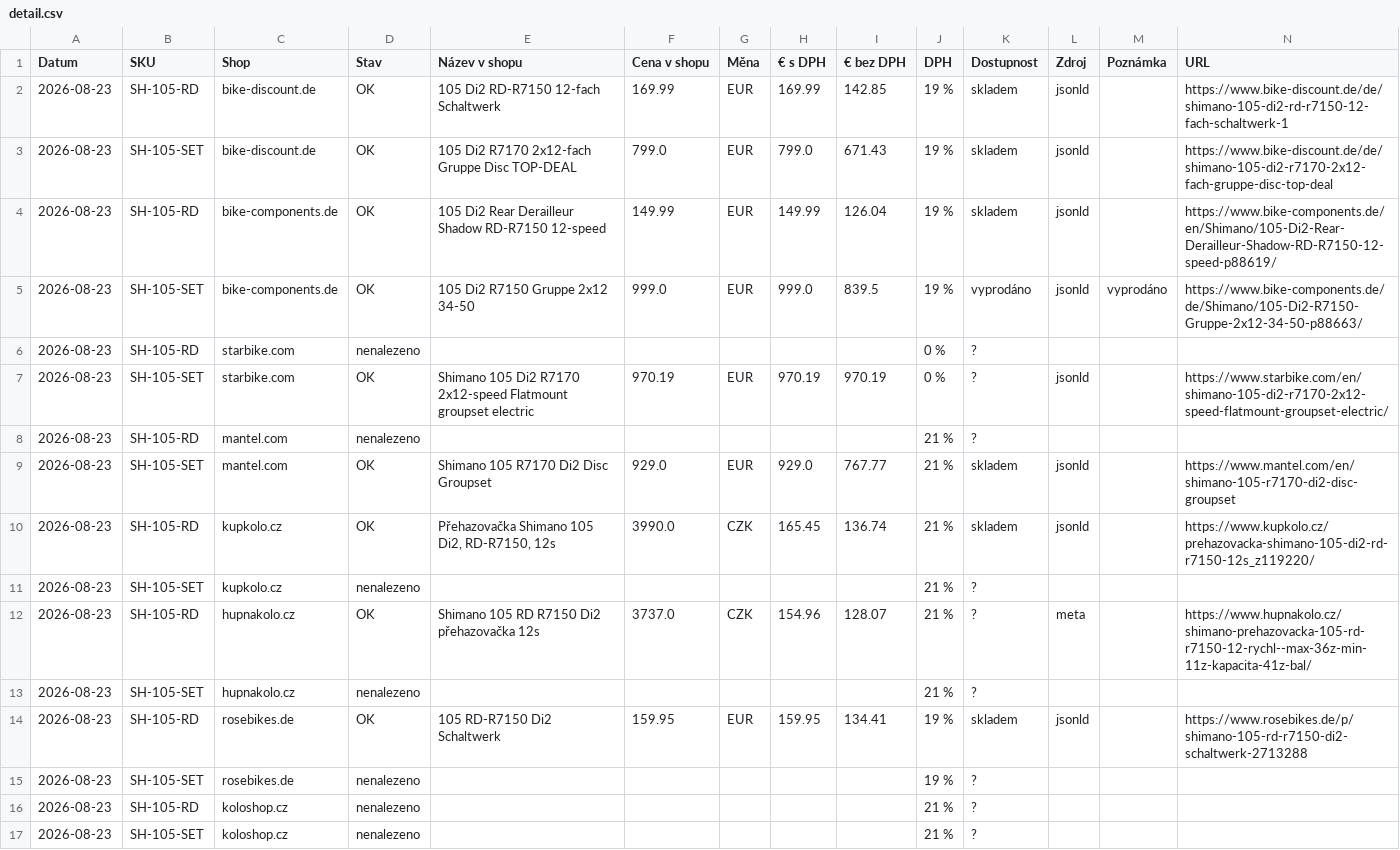
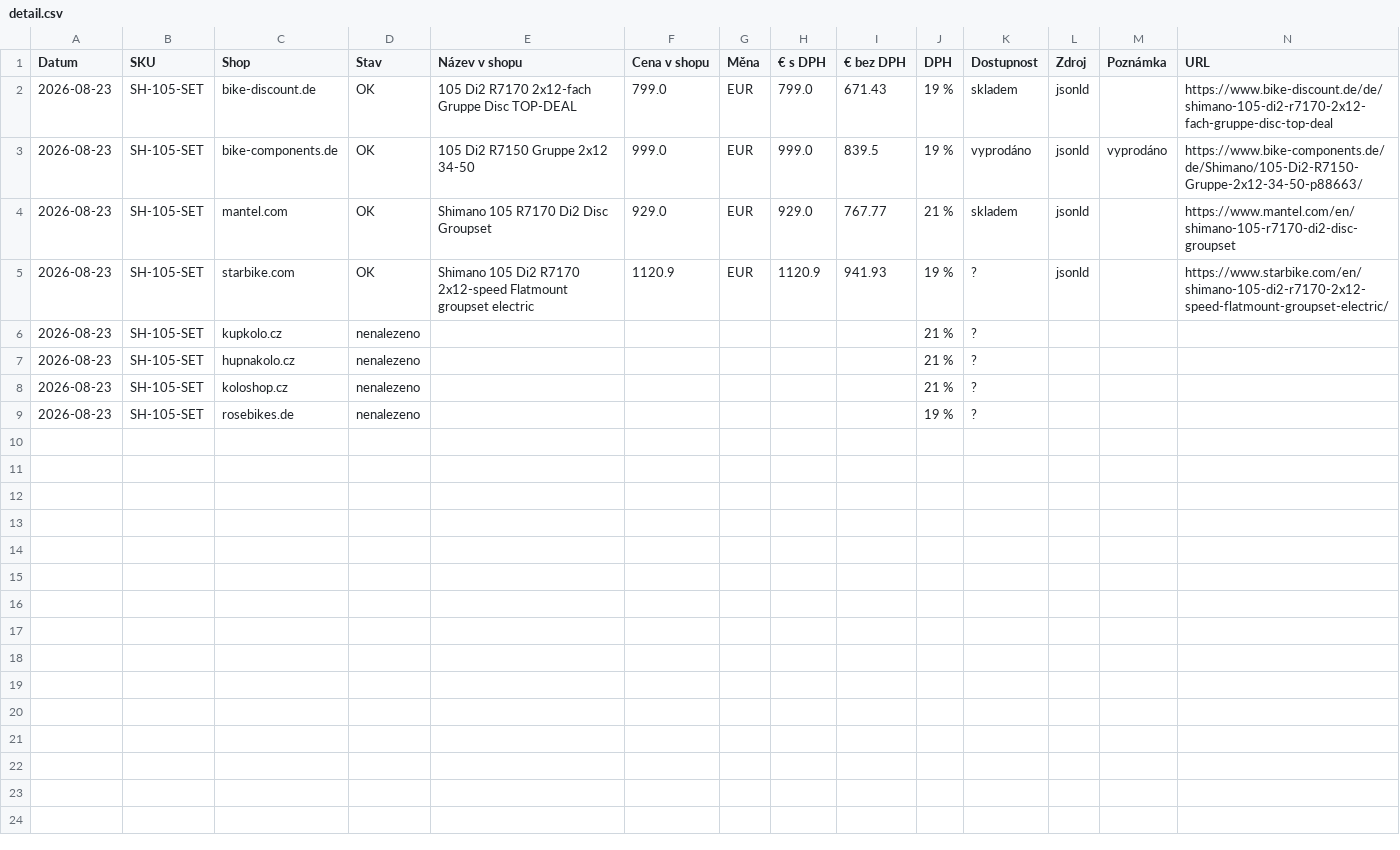
Before and after one commit to Velomania-sro/pricebot-eu, a CSV file: data/detail.csv, drawn as a sheet.

```diff
--- a/data/detail.csv
+++ b/data/detail.csv
@@ -1,17 +1,9 @@
 Datum,SKU,Shop,Stav,Název v shopu,Cena v shopu,Měna,€ s DPH,€ bez DPH,DPH,Dostupnost,Zdroj,Poznámka,URL
-2026-08-23,SH-105-RD,bike-discount.de,OK,105 Di2 RD-R7150 12-fach Schaltwerk,169.99,EUR,169.99,142.85,19 %,skladem,jsonld,,https://www.bike-discount.de/de/shimano-105-di2-rd-r7150-12-fach-schaltwerk-1
 2026-08-23,SH-105-SET,bike-discount.de,OK,105 Di2 R7170 2x12-fach Gruppe Disc TOP-DEAL,799.0,EUR,799.0,671.43,19 %,skladem,jsonld,,https://www.bike-discount.de/de/shimano-105-di2-r7170-2x12-fach-gruppe-disc-top-deal
-2026-08-23,SH-105-RD,bike-components.de,OK,105 Di2 Rear Derailleur Shadow RD-R7150 12-speed,149.99,EUR,149.99,126.04,19 %,skladem,jsonld,,https://www.bike-components.de/en/Shimano/105-Di2-Rear-Derailleur-Shadow-RD-R7150-12-speed-p88619/
 2026-08-23,SH-105-SET,bike-components.de,OK,105 Di2 R7150 Gruppe 2x12 34-50,999.0,EUR,999.0,839.5,19 %,vyprodáno,jsonld,vyprodáno,https://www.bike-components.de/de/Shimano/105-Di2-R7150-Gruppe-2x12-34-50-p88663/
-2026-08-23,SH-105-RD,starbike.com,nenalezeno,,,,,,0 %,?,,,
-2026-08-23,SH-105-SET,starbike.com,OK,Shimano 105 Di2 R7170 2x12-speed Flatmount groupset electric,970.19,EUR,970.19,970.19,0 %,?,jsonld,,https://www.starbike.com/en/shimano-105-di2-r7170-2x12-speed-flatmount-groupset-electric/
-2026-08-23,SH-105-RD,mantel.com,nenalezeno,,,,,,21 %,?,,,
 2026-08-23,SH-105-SET,mantel.com,OK,Shimano 105 R7170 Di2 Disc Groupset,929.0,EUR,929.0,767.77,21 %,skladem,jsonld,,https://www.mantel.com/en/shimano-105-r7170-di2-disc-groupset
-2026-08-23,SH-105-RD,kupkolo.cz,OK,"Přehazovačka Shimano 105 Di2, RD-R7150, 12s",3990.0,CZK,165.45,136.74,21 %,skladem,jsonld,,https://www.kupkolo.cz/prehazovacka-shimano-105-di2-rd-r7150-12s_z119220/
+2026-08-23,SH-105-SET,starbike.com,OK,Shimano 105 Di2 R7170 2x12-speed Flatmount groupset electric,1120.9,EUR,1120.9,941.93,19 %,?,jsonld,,https://www.starbike.com/en/shimano-105-di2-r7170-2x12-speed-flatmount-groupset-electric/
 2026-08-23,SH-105-SET,kupkolo.cz,nenalezeno,,,,,,21 %,?,,,
-2026-08-23,SH-105-RD,hupnakolo.cz,OK,Shimano 105 RD R7150 Di2 přehazovačka 12s,3737.0,CZK,154.96,128.07,21 %,?,meta,,https://www.hupnakolo.cz/shimano-prehazovacka-105-rd-r7150-12-rychl--max-36z-min-11z-kapacita-41z-bal/
 2026-08-23,SH-105-SET,hupnakolo.cz,nenalezeno,,,,,,21 %,?,,,
-2026-08-23,SH-105-RD,rosebikes.de,OK,105 RD-R7150 Di2 Schaltwerk,159.95,EUR,159.95,134.41,19 %,skladem,jsonld,,https://www.rosebikes.de/p/shimano-105-rd-r7150-di2-schaltwerk-2713288
+2026-08-23,SH-105-SET,koloshop.cz,nenalezeno,,,,,,21 %,?,,,
 2026-08-23,SH-105-SET,rosebikes.de,nenalezeno,,,,,,19 %,?,,,
-2026-08-23,SH-105-RD,koloshop.cz,nenalezeno,,,,,,21 %,?,,,
-2026-08-23,SH-105-SET,koloshop.cz,nenalezeno,,,,,,21 %,?,,,
```
Also changed, not shown: data/history/2026-08.csv, data/history_min.csv, 10 other files.
